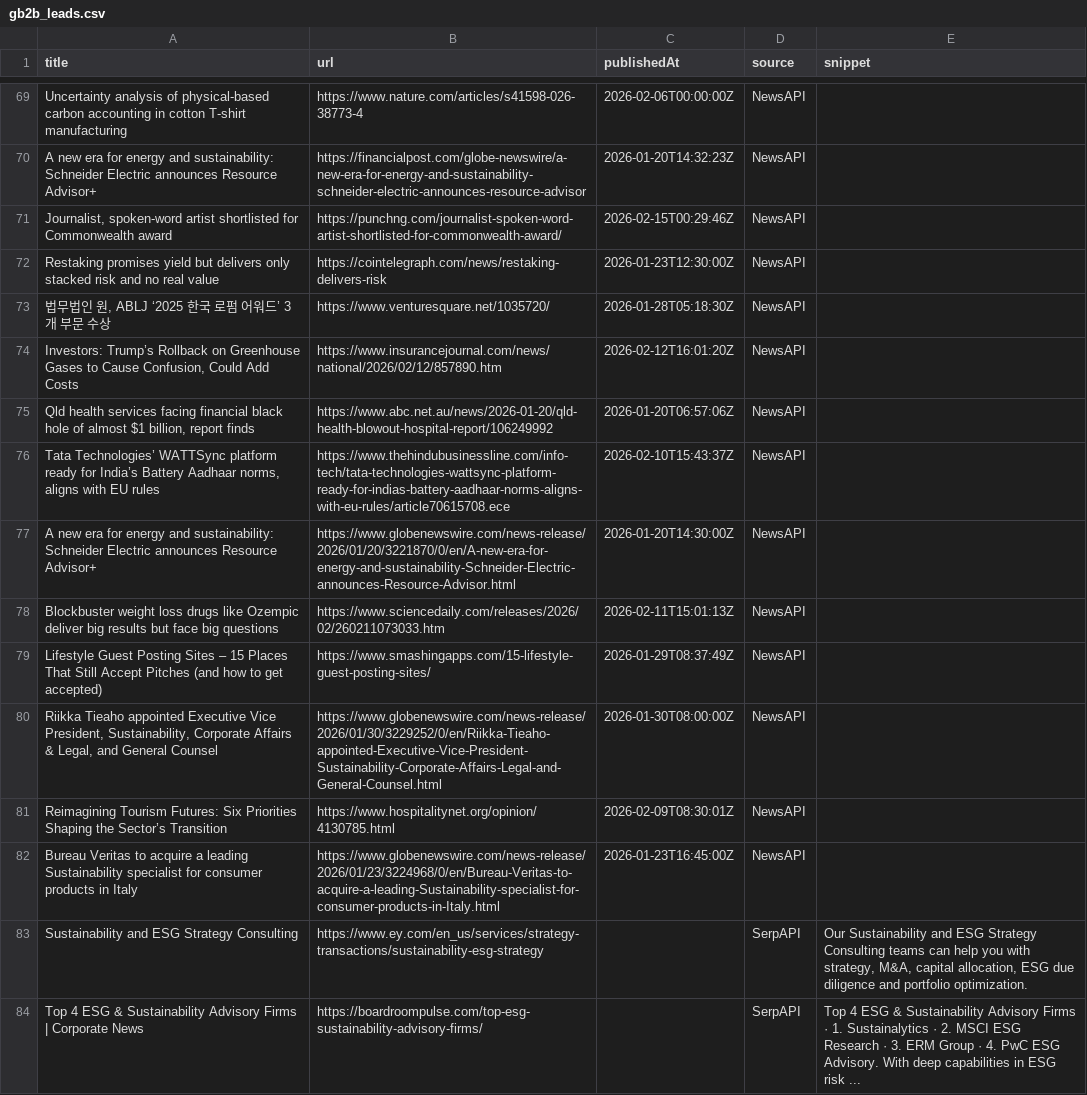
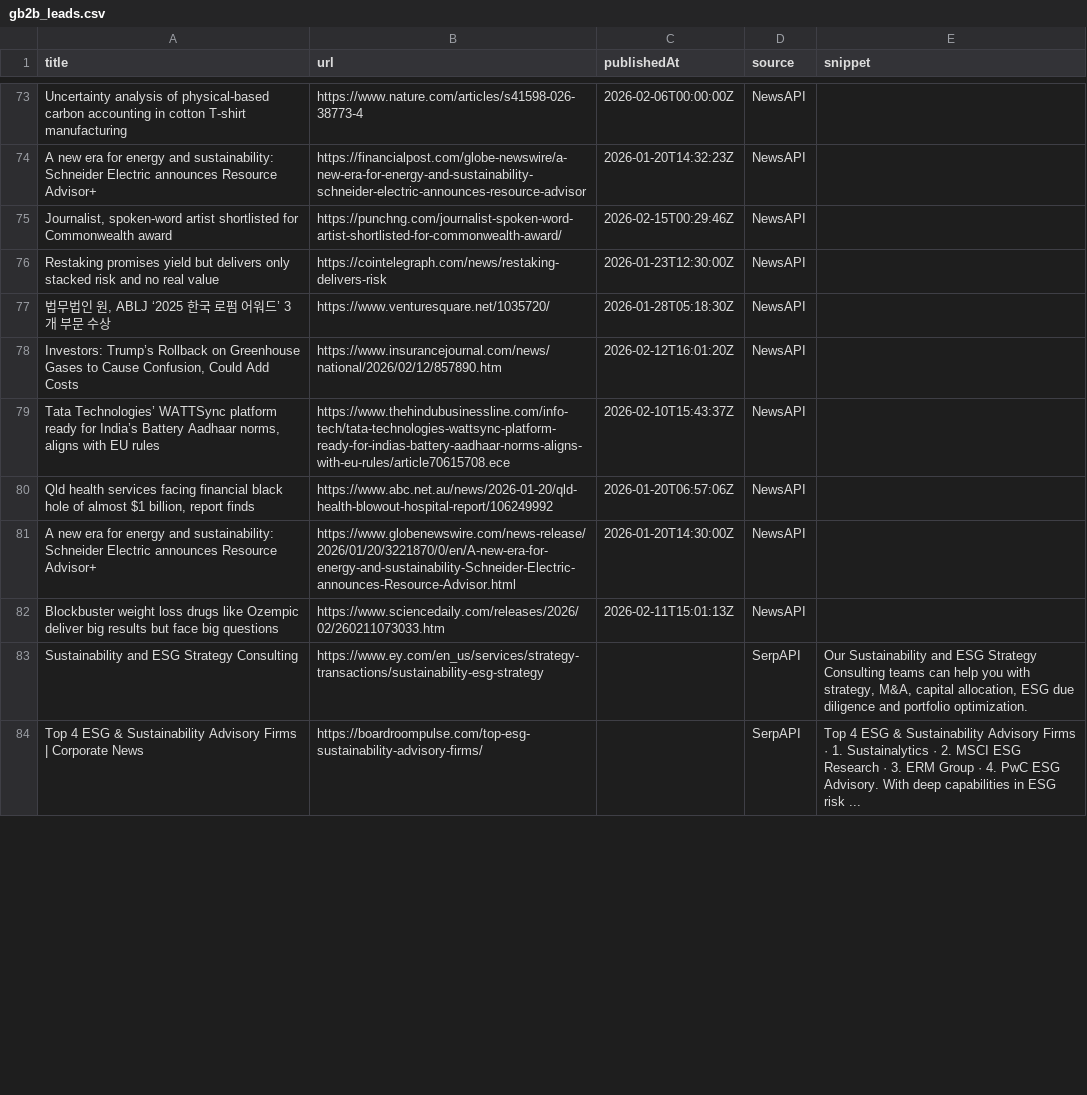
Before and after one commit to media-stack/gb2b-lead-finder, a CSV file: gb2b_leads.csv, drawn as a sheet; only a part is shown, gaps mark what is left out; the diff covers the shown part only.

```diff
--- a/gb2b_leads.csv
+++ b/gb2b_leads.csv
@@ -74,10 +78,6 @@ Restaking promises yield but delivers only stacked risk and no real value,https:
 "Investors: Trump’s Rollback on Greenhouse Gases to Cause Confusion, Could Add Costs",https://www.insurancejournal.com/news/national/2026/02/12/857890.htm,2026-02-12T16:01:20Z,NewsAPI,
+"Tata Technologies’ WATTSync platform ready for India’s Battery Aadhaar norms, aligns with EU rules",https://www.thehindubusinessline.com/info-tech/tata-technologies-wattsync-platform-ready-for-indias-battery-aadhaar-norms-aligns-with-eu-rules/article70615708.ece,2026-02-10T15:43:37Z,NewsAPI,
 "Qld health services facing financial black hole of almost $1 billion, report finds",https://www.abc.net.au/news/2026-01-20/qld-health-blowout-hospital-report/106249992,2026-01-20T06:57:06Z,NewsAPI,
-"Tata Technologies’ WATTSync platform ready for India’s Battery Aadhaar norms, aligns with EU rules",https://www.thehindubusinessline.com/info-tech/tata-technologies-wattsync-platform-ready-for-indias-battery-aadhaar-norms-aligns-with-eu-rules/article70615708.ece,2026-02-10T15:43:37Z,NewsAPI,
 A new era for energy and sustainability: Schneider Electric announces Resource Advisor+,https://www.globenewswire.com/news-release/2026/01/20/3221870/0/en/A-new-era-for-energy-and-sustainability-Schneider-Electric-announces-Resource-Advisor.html,2026-01-20T14:30:00Z,NewsAPI,
 Blockbuster weight loss drugs like Ozempic deliver big results but face big questions,https://www.sciencedaily.com/releases/2026/02/260211073033.htm,2026-02-11T15:01:13Z,NewsAPI,
-Lifestyle Guest Posting Sites – 15 Places That Still Accept Pitches (and how to get accepted),https://www.smashingapps.com/15-lifestyle-guest-posting-sites/,2026-01-29T08:37:49Z,NewsAPI,
-"Riikka Tieaho appointed Executive Vice President, Sustainability, Corporate Affairs & Legal, and General Counsel",https://www.globenewswire.com/news-release/2026/01/30/3229252/0/en/Riikka-Tieaho-appointed-Executive-Vice-President-Sustainability-Corporate-Affairs-Legal-and-General-Counsel.html,2026-01-30T08:00:00Z,NewsAPI,
-Reimagining Tourism Futures: Six Priorities Shaping the Sector’s Transition,https://www.hospitalitynet.org/opinion/4130785.html,2026-02-09T08:30:01Z,NewsAPI,
-Bureau Veritas to acquire a leading Sustainability specialist for consumer products in Italy,https://www.globenewswire.com/news-release/2026/01/23/3224968/0/en/Bureau-Veritas-to-acquire-a-leading-Sustainability-specialist-for-consumer-products-in-Italy.html,2026-01-23T16:45:00Z,NewsAPI,
 Sustainability and ESG Strategy Consulting,https://www.ey.com/en_us/services/strategy-transactions/sustainability-esg-strategy,,SerpAPI,"Our Sustainability and ESG Strategy Consulting teams can help you with strategy, M&A, capital allocation, ESG due diligence and portfolio optimization."
```
Also changed, not shown: 5 added rows, 1 removed row, 5 moved rows and 5 edited cells elsewhere in this file.
